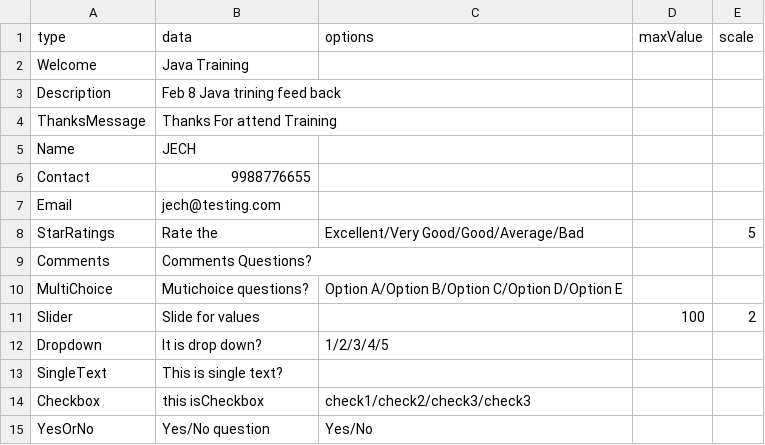
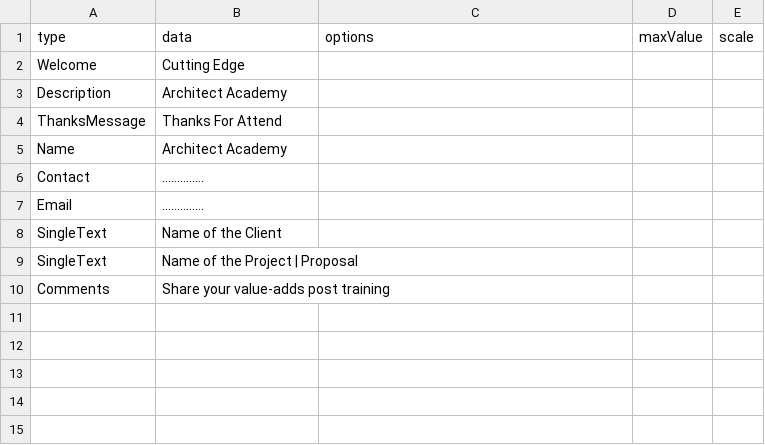
Before and after one commit to clintjose08/WiproSurvey, a CSV file: test.csv, drawn as a sheet.

```diff
--- a/test.csv
+++ b/test.csv
@@ -1,15 +1,10 @@
 type,data,options,maxValue,scale
-Welcome,Java Training,,,
-Description,Feb 8 Java trining feed back,,,
-ThanksMessage,Thanks For attend Training,,,
-Name,JECH,,,
-Contact,9988776655,,,
-Email,jech@testing.com,,,
-StarRatings,Rate the,Excellent/Very Good/Good/Average/Bad,,5
-Comments,Comments Questions?,,,
-MultiChoice,Mutichoice questions?,Option A/Option B/Option C/Option D/Option E,,
-Slider,Slide for values,,100,2
-Dropdown,It is drop down?,1/2/3/4/5,,
-SingleText,This is single text?,,,
-Checkbox,this isCheckbox,check1/check2/check3/check3,,
-YesOrNo,Yes/No question,Yes/No,,
+Welcome,Cutting Edge,,,
+Description,Architect Academy,,,
+ThanksMessage,Thanks For Attend ,,,
+Name,Architect Academy,,,
+Contact,..............,,,
+Email,..............,,,
+SingleText,Name of the Client,,,
+SingleText,Name of the Project | Proposal,,,
+Comments,Share your value-adds post training,,,
```
Also changed, not shown: 5 other files.
